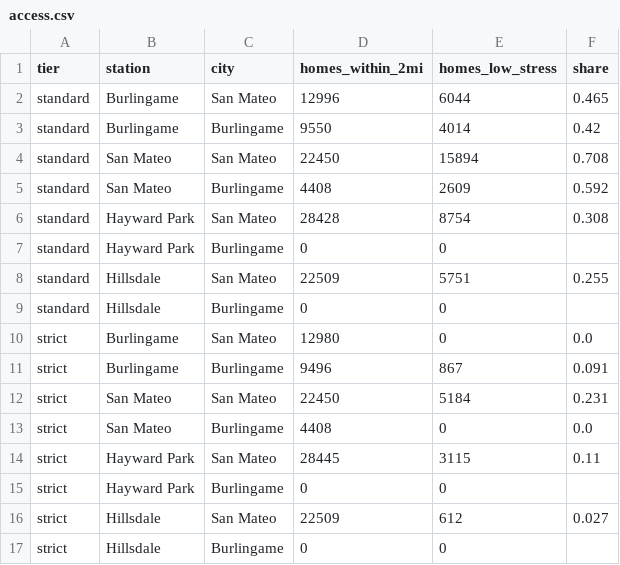
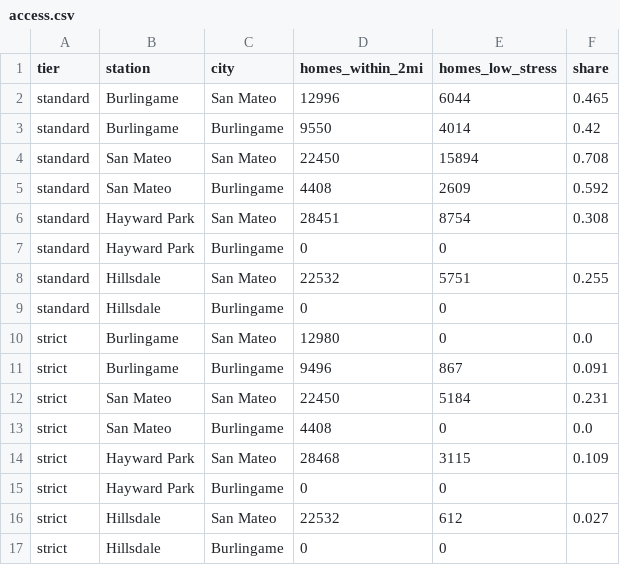
Before and after one commit to mmautner/bike-islands, a CSV file: data/access.csv, drawn as a sheet.

```diff
--- a/data/access.csv
+++ b/data/access.csv
@@ -5,5 +5,5 @@ standard,San Mateo,San Mateo,22450,15894,0.708
 standard,San Mateo,Burlingame,4408,2609,0.592
-standard,Hayward Park,San Mateo,28428,8754,0.308
+standard,Hayward Park,San Mateo,28451,8754,0.308
 standard,Hayward Park,Burlingame,0,0,
-standard,Hillsdale,San Mateo,22509,5751,0.255
+standard,Hillsdale,San Mateo,22532,5751,0.255
 standard,Hillsdale,Burlingame,0,0,
@@ -13,5 +13,5 @@ strict,San Mateo,San Mateo,22450,5184,0.231
 strict,San Mateo,Burlingame,4408,0,0.0
-strict,Hayward Park,San Mateo,28445,3115,0.11
+strict,Hayward Park,San Mateo,28468,3115,0.109
 strict,Hayward Park,Burlingame,0,0,
-strict,Hillsdale,San Mateo,22509,612,0.027
+strict,Hillsdale,San Mateo,22532,612,0.027
 strict,Hillsdale,Burlingame,0,0,
```
Also changed, not shown: data/sensitivity.csv, 5 other files.
